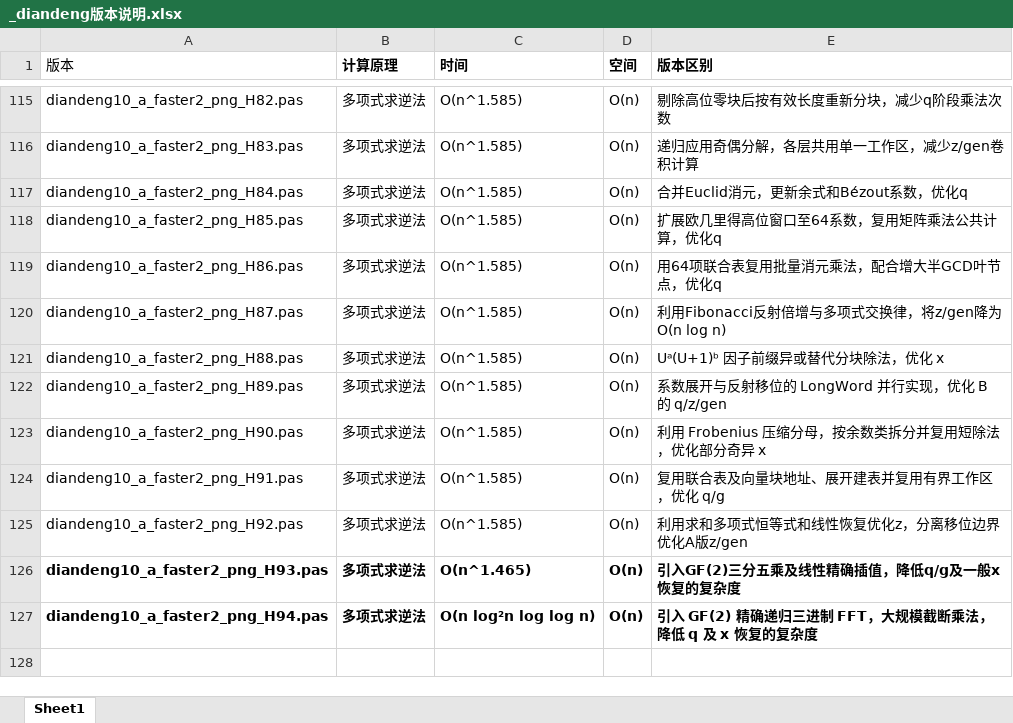
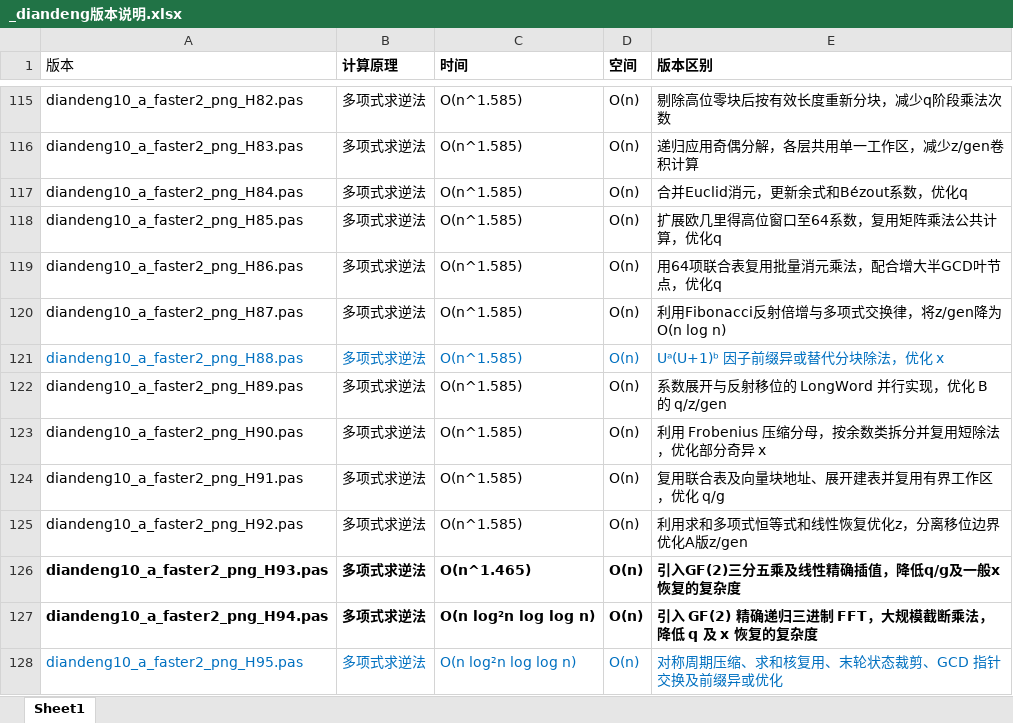
Before and after one commit to axpokl/LightsOut, an Excel workbook: _diandeng版本说明.xlsx, sheet Sheet1, drawn as a sheet; only a part is shown, gaps mark what is left out; values as stored, in another font and other column widths than the file's, no borders; the diff names each change by its address in the sheet, - before the commit and + after, or states it on an @@ line.

```diff
--- a/_diandeng版本说明.xlsx (sheet Sheet1)
+++ b/_diandeng版本说明.xlsx (sheet Sheet1)
-A121:E121 text colour: black
+A121:E121 text colour: #0070C0
+row 128: diandeng10_a_faster2_png_H95.pas | 多项式求逆法 | O(n log²n log log n) | O(n) | 对称周期压缩、求和核复用、末轮状态裁剪、GCD 指针交换及前缀异或优化
```
Also changed, not shown: all_results.xlsx, 9 other files.
